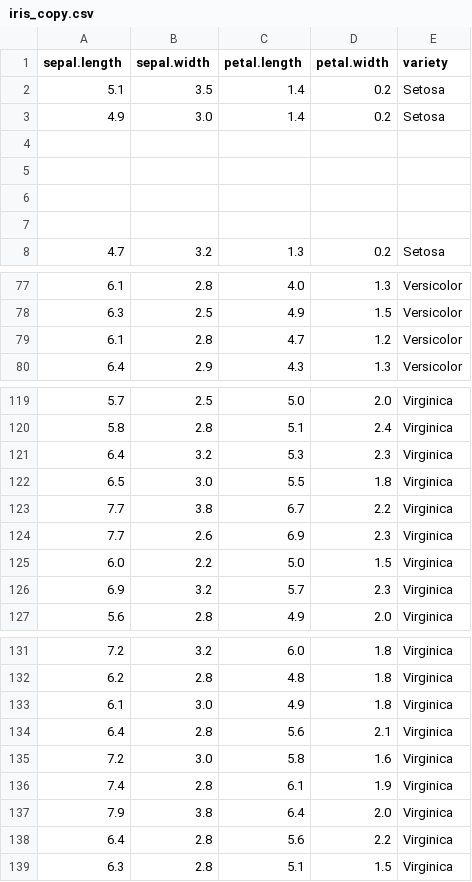
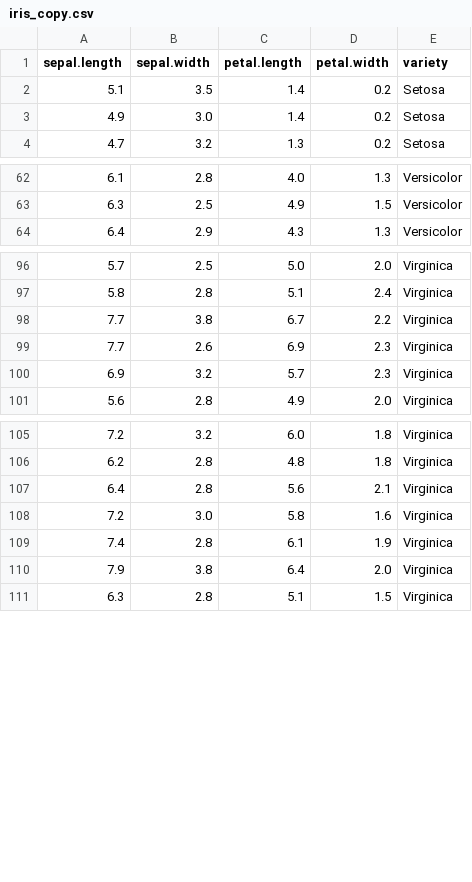
Before and after one commit to Pheewww/Data_Wrangle, a CSV file: backend/uploads/iris_copy.csv, drawn as a sheet; only a part is shown, gaps mark what is left out; the diff covers the shown part only; the diff names each change by its address in the sheet, - before the commit and + after, or states it on an @@ line.

```diff
--- a/backend/uploads/iris_copy.csv
+++ b/backend/uploads/iris_copy.csv
-row 4: (empty)
-row 5: (empty)
-row 6: (empty)
-row 7: (empty)
-row 79: 6.1 | 2.8 | 4.7 | 1.2 | Versicolor
-row 121: 6.4 | 3.2 | 5.3 | 2.3 | Virginica
-row 122: 6.5 | 3.0 | 5.5 | 1.8 | Virginica
-row 125: 6.0 | 2.2 | 5.0 | 1.5 | Virginica
-row 133: 6.1 | 3.0 | 4.9 | 1.8 | Virginica
-row 138: 6.4 | 2.8 | 5.6 | 2.2 | Virginica
```
Also changed, not shown: 27 removed rows elsewhere in this file, 21 other files.
